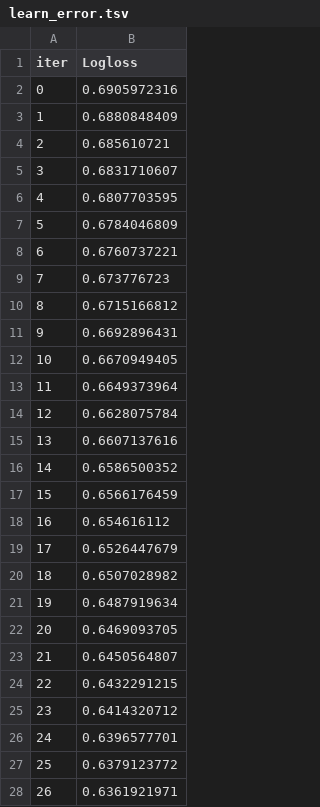
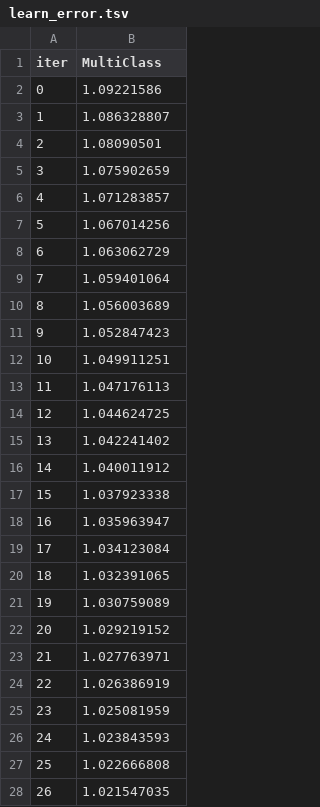
Before and after one commit to JosephDebugger/ecommerce_ai_recommandations, a TSV file: public/catboost_info/learn_error.tsv, drawn as a sheet; only a part is shown; the diff covers the shown part only.

Commit message:
multiple images updated

```diff
--- a/public/catboost_info/learn_error.tsv
+++ b/public/catboost_info/learn_error.tsv
@@ -1,28 +1,28 @@
-iter	Logloss
-0	0.6905972316
-1	0.6880848409
-2	0.685610721
-3	0.6831710607
-4	0.6807703595
-5	0.6784046809
-6	0.6760737221
-7	0.673776723
-8	0.6715166812
-9	0.6692896431
-10	0.6670949405
-11	0.6649373964
-12	0.6628075784
-13	0.6607137616
-14	0.6586500352
-15	0.6566176459
-16	0.654616112
-17	0.6526447679
-18	0.6507028982
-19	0.6487919634
-20	0.6469093705
-21	0.6450564807
-22	0.6432291215
-23	0.6414320712
-24	0.6396577701
-25	0.6379123772
-26	0.6361921971
+iter	MultiClass
+0	1.09221586
+1	1.086328807
+2	1.08090501
+3	1.075902659
+4	1.071283857
+5	1.067014256
+6	1.063062729
+7	1.059401064
+8	1.056003689
+9	1.052847423
+10	1.049911251
+11	1.047176113
+12	1.044624725
+13	1.042241402
+14	1.040011912
+15	1.037923338
+16	1.035963947
+17	1.034123084
+18	1.032391065
+19	1.030759089
+20	1.029219152
+21	1.027763971
+22	1.026386919
+23	1.025081959
+24	1.023843593
+25	1.022666808
+26	1.021547035
```
Also changed, not shown: 73 edited cells elsewhere in this file, public/catboost_info/time_left.tsv, 36 other files.
